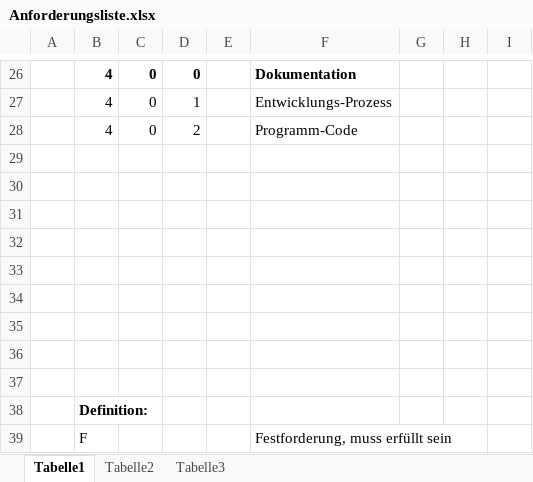
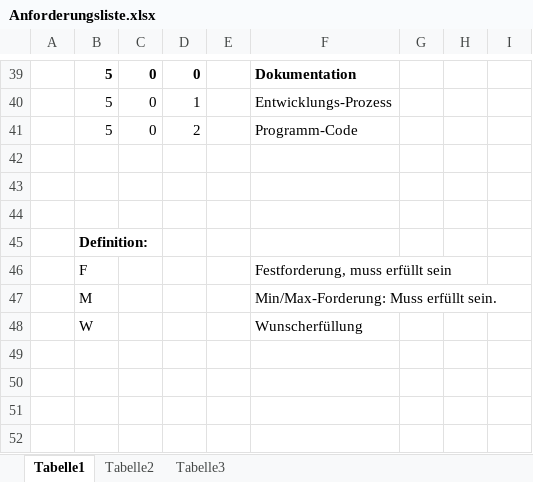
Before and after one commit to SnakeTeam1/Snake, an Excel workbook: Dokumente/Anforderungsliste.xlsx, sheet Tabelle1, drawn as a sheet; only a part is shown, gaps mark what is left out; the shorter side is filled out with more unchanged rows; values as stored, in another font and other column widths than the file's, no borders; removed rows and columns are numbered as before the commit, all else as after; the diff covers the shown part only; the diff names each change by its address in the sheet, - before the commit and + after, or states it on an @@ line.

```diff
--- a/Dokumente/Anforderungsliste.xlsx (sheet Tabelle1)
+++ b/Dokumente/Anforderungsliste.xlsx (sheet Tabelle1)
-B39:B41: 4
+B39:B41: 5
-row 29: (empty)
-row 30: (empty)
-row 31: (empty)
-row 32: (empty)
-row 33: (empty)
-row 34: (empty)
```
Also changed, not shown: 24 added rows, 11 removed rows and 3 edited cells elsewhere in this sheet.
